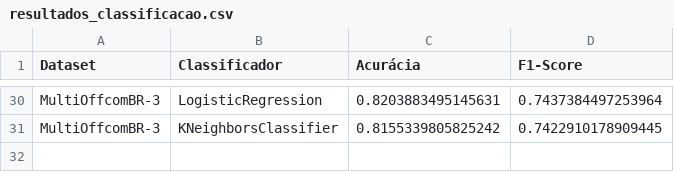
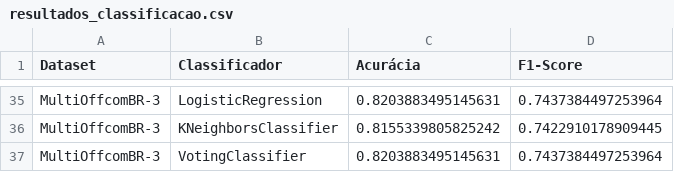
Before and after one commit to Matias-Andrade-Matheus/TCC-Disurso-de-Odio, a CSV file: códigos/resultados_classificacao.csv, drawn as a sheet; only a part is shown, gaps mark what is left out; the diff covers the shown part only.

```diff
--- a/códigos/resultados_classificacao.csv
+++ b/códigos/resultados_classificacao.csv
@@ -31 +36,2 @@ MultiOffcomBR-3,LogisticRegression,0.8203883495145631,0.7437384497253964
 MultiOffcomBR-3,KNeighborsClassifier,0.8155339805825242,0.7422910178909445
+MultiOffcomBR-3,VotingClassifier,0.8203883495145631,0.7437384497253964
```
Also changed, not shown: 5 added rows elsewhere in this file, 1 other file.
